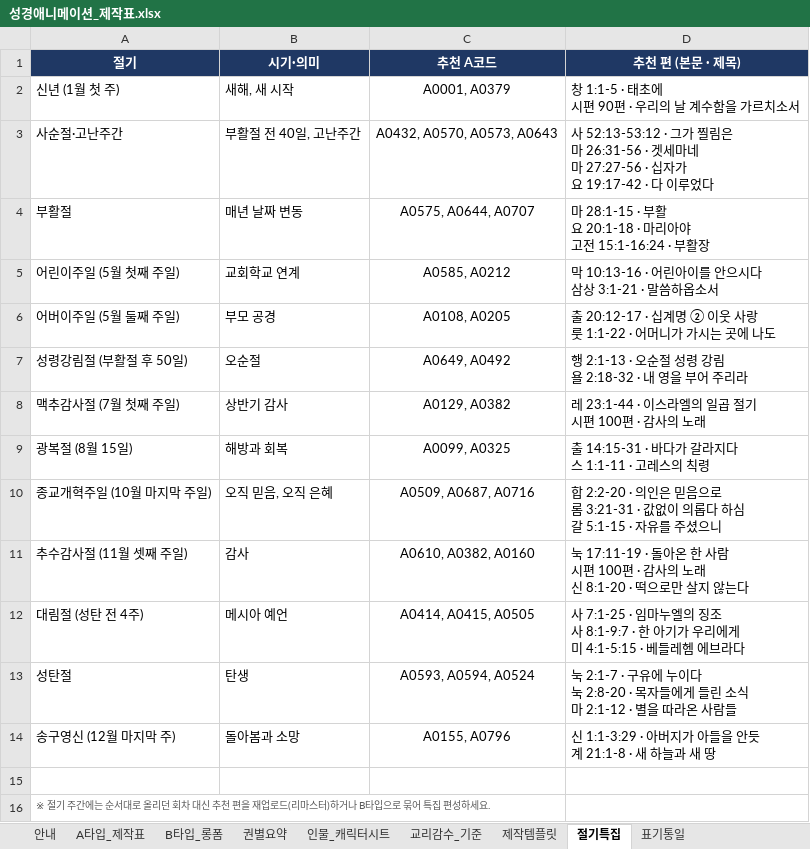
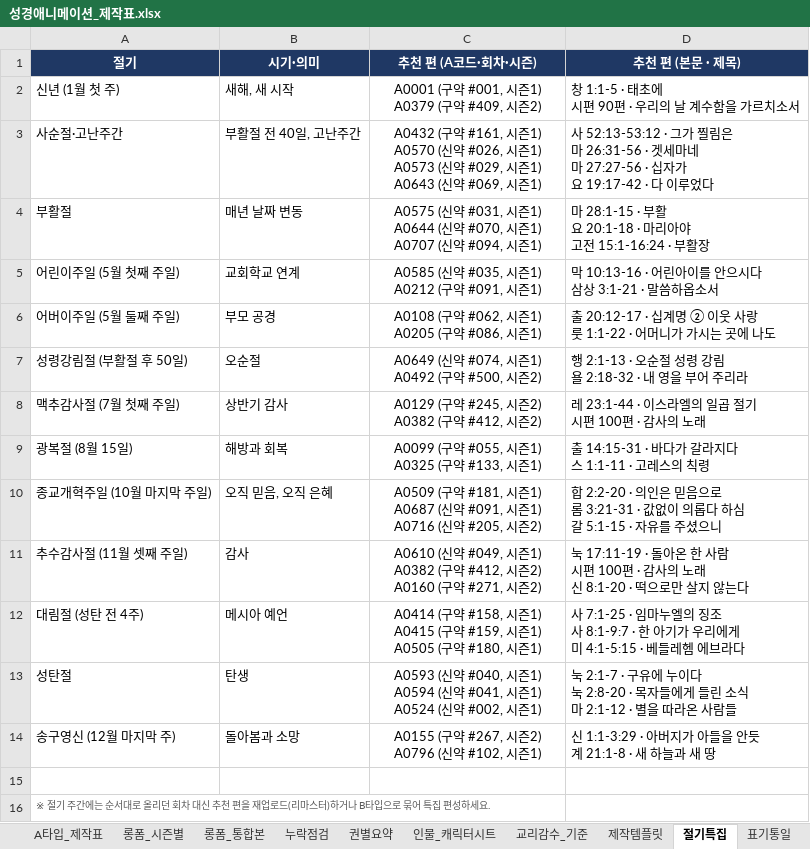
Before and after one commit to philiamose-gif/owner, an Excel workbook: 성경애니메이션_제작표.xlsx, sheet 절기특집, drawn as a sheet; values as stored, in another font and other column widths than the file's, no borders; ↵ is a line break in a cell; the diff names each change by its address in the sheet, - before the commit and + after, or states it on an @@ line.

```diff
--- a/성경애니메이션_제작표.xlsx (sheet 절기특집)
+++ b/성경애니메이션_제작표.xlsx (sheet 절기특집)
-sheet tab: B타입_롱폼
+sheet tab: 롱폼_시즌별
+sheet tab: 롱폼_통합본
+sheet tab: 누락점검
-C1: 추천 A코드
+C1: 추천 편 (A코드·회차·시즌)
-C2 (추천 편 (A코드·회차·시즌)): A0001, A0379
+C2 (추천 편 (A코드·회차·시즌)): A0001 (구약 #001, 시즌1) ↵ A0379 (구약 #409, 시즌2)
-C3 (추천 편 (A코드·회차·시즌)): A0432, A0570, A0573, A0643
+C3 (추천 편 (A코드·회차·시즌)): A0432 (구약 #161, 시즌1) ↵ A0570 (신약 #026, 시즌1) ↵ A0573 (신약 #029, 시즌1) ↵ A0643 (신약 #069, 시즌1)
-C4 (추천 편 (A코드·회차·시즌)): A0575, A0644, A0707
+C4 (추천 편 (A코드·회차·시즌)): A0575 (신약 #031, 시즌1) ↵ A0644 (신약 #070, 시즌1) ↵ A0707 (신약 #094, 시즌1)
-C5 (추천 편 (A코드·회차·시즌)): A0585, A0212
+C5 (추천 편 (A코드·회차·시즌)): A0585 (신약 #035, 시즌1) ↵ A0212 (구약 #091, 시즌1)
-C6 (추천 편 (A코드·회차·시즌)): A0108, A0205
+C6 (추천 편 (A코드·회차·시즌)): A0108 (구약 #062, 시즌1) ↵ A0205 (구약 #086, 시즌1)
-C7 (추천 편 (A코드·회차·시즌)): A0649, A0492
+C7 (추천 편 (A코드·회차·시즌)): A0649 (신약 #074, 시즌1) ↵ A0492 (구약 #500, 시즌2)
-C8 (추천 편 (A코드·회차·시즌)): A0129, A0382
+C8 (추천 편 (A코드·회차·시즌)): A0129 (구약 #245, 시즌2) ↵ A0382 (구약 #412, 시즌2)
-C9 (추천 편 (A코드·회차·시즌)): A0099, A0325
+C9 (추천 편 (A코드·회차·시즌)): A0099 (구약 #055, 시즌1) ↵ A0325 (구약 #133, 시즌1)
-C10 (추천 편 (A코드·회차·시즌)): A0509, A0687, A0716
+C10 (추천 편 (A코드·회차·시즌)): A0509 (구약 #181, 시즌1) ↵ A0687 (신약 #091, 시즌1) ↵ A0716 (신약 #205, 시즌2)
-C11 (추천 편 (A코드·회차·시즌)): A0610, A0382, A0160
+C11 (추천 편 (A코드·회차·시즌)): A0610 (신약 #049, 시즌1) ↵ A0382 (구약 #412, 시즌2) ↵ A0160 (구약 #271, 시즌2)
-C12 (추천 편 (A코드·회차·시즌)): A0414, A0415, A0505
+C12 (추천 편 (A코드·회차·시즌)): A0414 (구약 #158, 시즌1) ↵ A0415 (구약 #159, 시즌1) ↵ A0505 (구약 #180, 시즌1)
-C13 (추천 편 (A코드·회차·시즌)): A0593, A0594, A0524
+C13 (추천 편 (A코드·회차·시즌)): A0593 (신약 #040, 시즌1) ↵ A0594 (신약 #041, 시즌1) ↵ A0524 (신약 #002, 시즌1)
-C14 (추천 편 (A코드·회차·시즌)): A0155, A0796
+C14 (추천 편 (A코드·회차·시즌)): A0155 (구약 #267, 시즌2) ↵ A0796 (신약 #102, 시즌1)
```
Also changed, not shown: sheet A타입_제작표, sheet 롱폼_시즌별, sheet 안내, sheet 권별요약, formulas that keep their value, charts or pictures, 5 other files.
